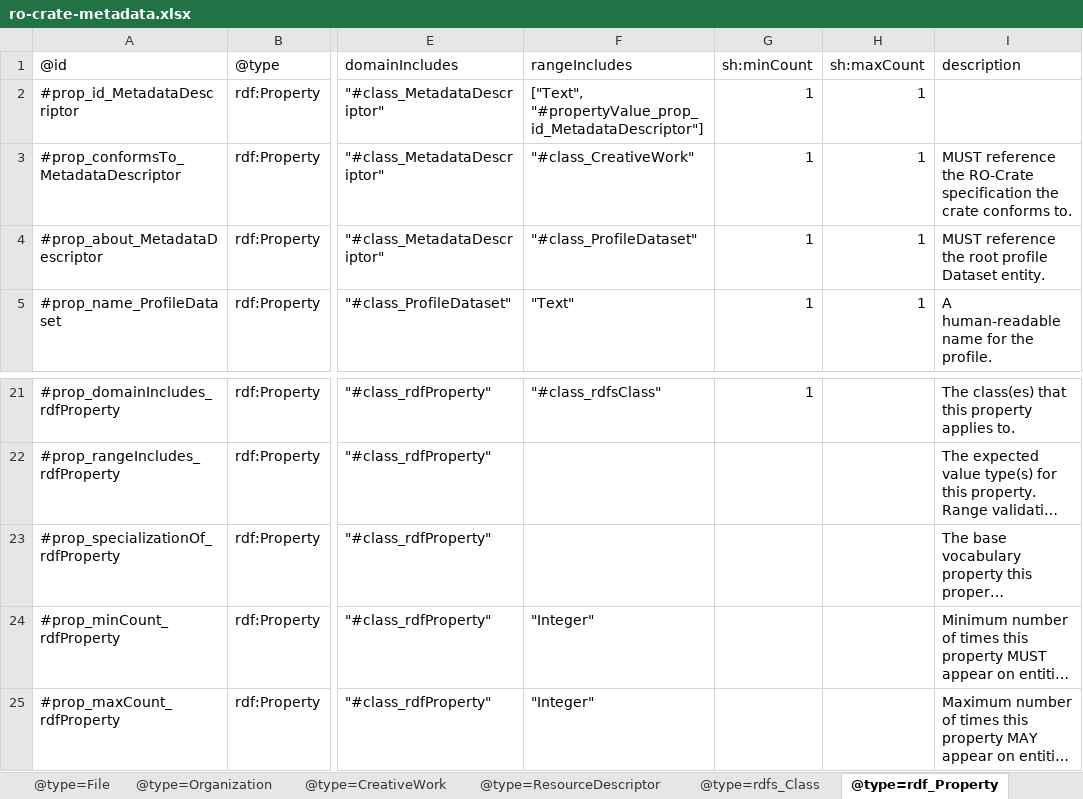
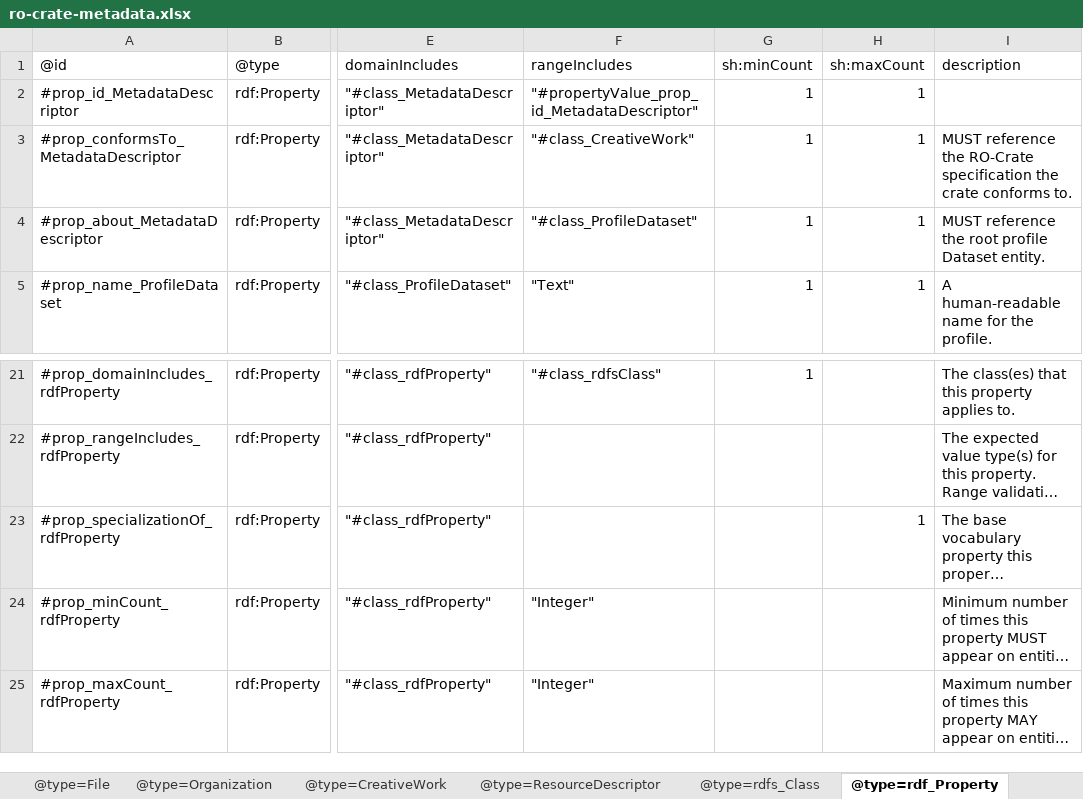
Before and after one commit to Language-Research-Technology/ro-crate-masp, an Excel workbook: profiles/ro-crate-masp/profile-crate/ro-crate-metadata.xlsx, sheet @type=rdf_Property, drawn as a sheet; only a part is shown, gaps mark what is left out; long unchanged cells end in …; values as stored, in another font and other column widths than the file's, no borders; the diff names each change by its address in the sheet, - before the commit and + after, or states it on an @@ line.

```diff
--- a/profiles/ro-crate-masp/profile-crate/ro-crate-metadata.xlsx (sheet @type=rdf_Property)
+++ b/profiles/ro-crate-masp/profile-crate/ro-crate-metadata.xlsx (sheet @type=rdf_Property)
-F2: ["Text", "#propertyValue_prop_id_MetadataDescriptor"]
+F2: "#propertyValue_prop_id_MetadataDescriptor"
-H23: (empty)
+H23: 1
```
Also changed, not shown: sheet @type=File, sheet @type=DigitalFormat, 2 other files.
